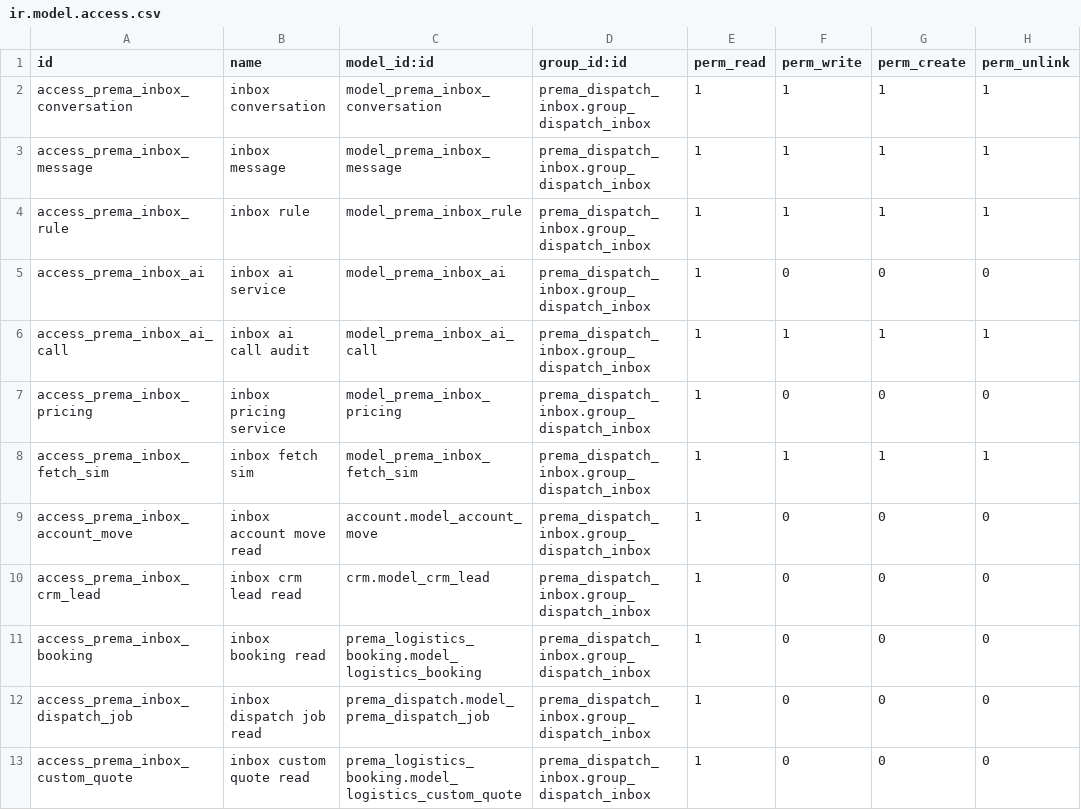
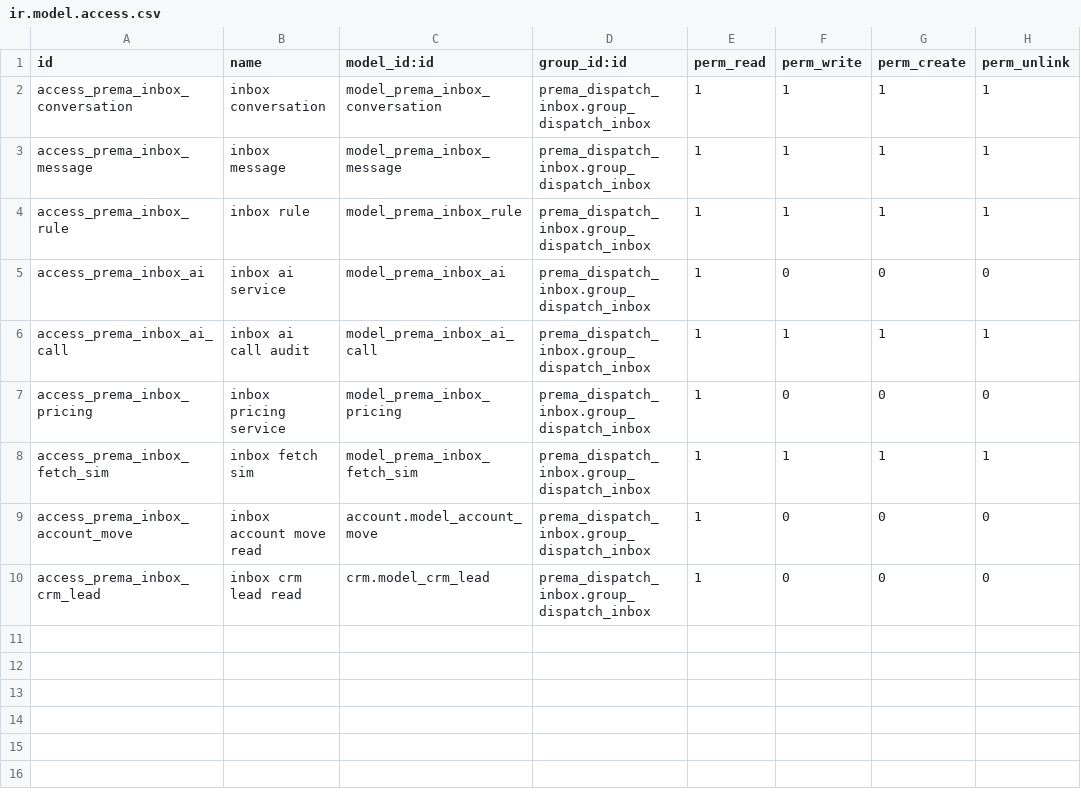
Before and after one commit to ahmadtibrahim/prema_dispatch, a CSV file: prema_dispatch_inbox/security/ir.model.access.csv, drawn as a sheet.

Commit message:
carry-forward: pin inbox at live 18.0.1.8.0 snapshot (42e411a); ship wave dispatch 18.0.3.48.0 + logistics 18.0.13.57.0
Phase-2/3 inbox overhaul (main 1.10.0, F-3 RPC pending) and the §19 trash
work that rides it stay off prod, mirroring the 42e411a pin.  The wave
itself (Issue-11 rate-bridge + B1 RC lifecycle + §4/§6/§7/§15/§16/§18/§20
+ A2B/A3B bridges) is non-inbox-only and ships in full.

```diff
--- a/prema_dispatch_inbox/security/ir.model.access.csv
+++ b/prema_dispatch_inbox/security/ir.model.access.csv
@@ -10,4 +10 @@ access_prema_inbox_account_move,inbox account move read,account.model_account_mo
 access_prema_inbox_crm_lead,inbox crm lead read,crm.model_crm_lead,prema_dispatch_inbox.group_dispatch_inbox,1,0,0,0
-access_prema_inbox_booking,inbox booking read,prema_logistics_booking.model_logistics_booking,prema_dispatch_inbox.group_dispatch_inbox,1,0,0,0
-access_prema_inbox_dispatch_job,inbox dispatch job read,prema_dispatch.model_prema_dispatch_job,prema_dispatch_inbox.group_dispatch_inbox,1,0,0,0
-access_prema_inbox_custom_quote,inbox custom quote read,prema_logistics_booking.model_logistics_custom_quote,prema_dispatch_inbox.group_dispatch_inbox,1,0,0,0
```
Also changed, not shown: 15 other files.
